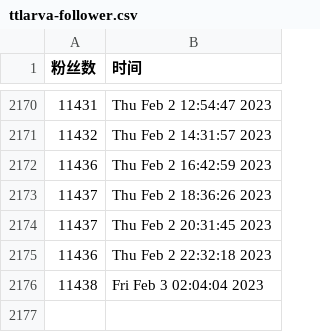
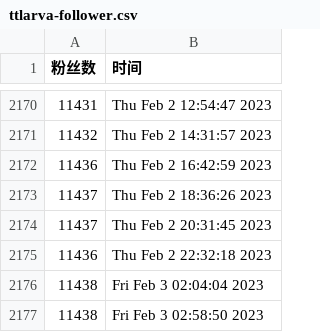
Before and after one commit to ttttLarva/Lava, a CSV file: scripts/ttlarva-follower.csv, drawn as a sheet; only a part is shown, gaps mark what is left out; the diff names each change by its address in the sheet, - before the commit and + after, or states it on an @@ line.

Commit message:
update followers count daily

```diff
--- a/scripts/ttlarva-follower.csv
+++ b/scripts/ttlarva-follower.csv
+row 2177: 11438 | Fri Feb 3 02:58:50 2023
```
